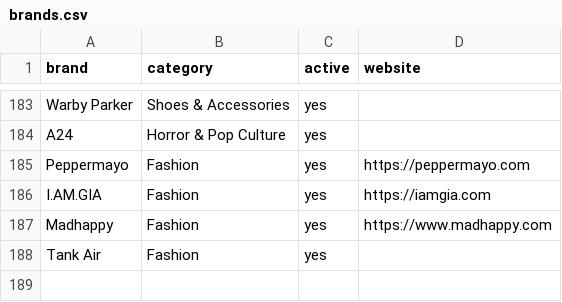
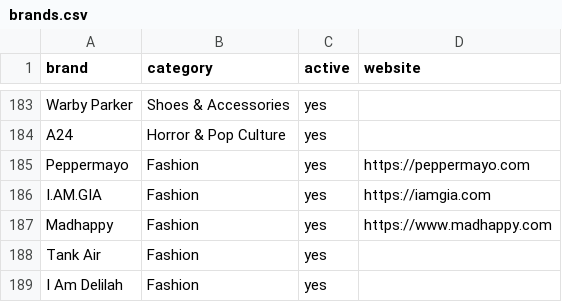
Before and after one commit to ninar12/black-friday-deal-hunter, a CSV file: data/brands.csv, drawn as a sheet; only a part is shown, gaps mark what is left out.

```diff
--- a/data/brands.csv
+++ b/data/brands.csv
@@ -188 +188,2 @@ Madhappy,Fashion,yes,https://www.madhappy.com
 Tank Air,Fashion,yes,
+I Am Delilah,Fashion,yes,
```
